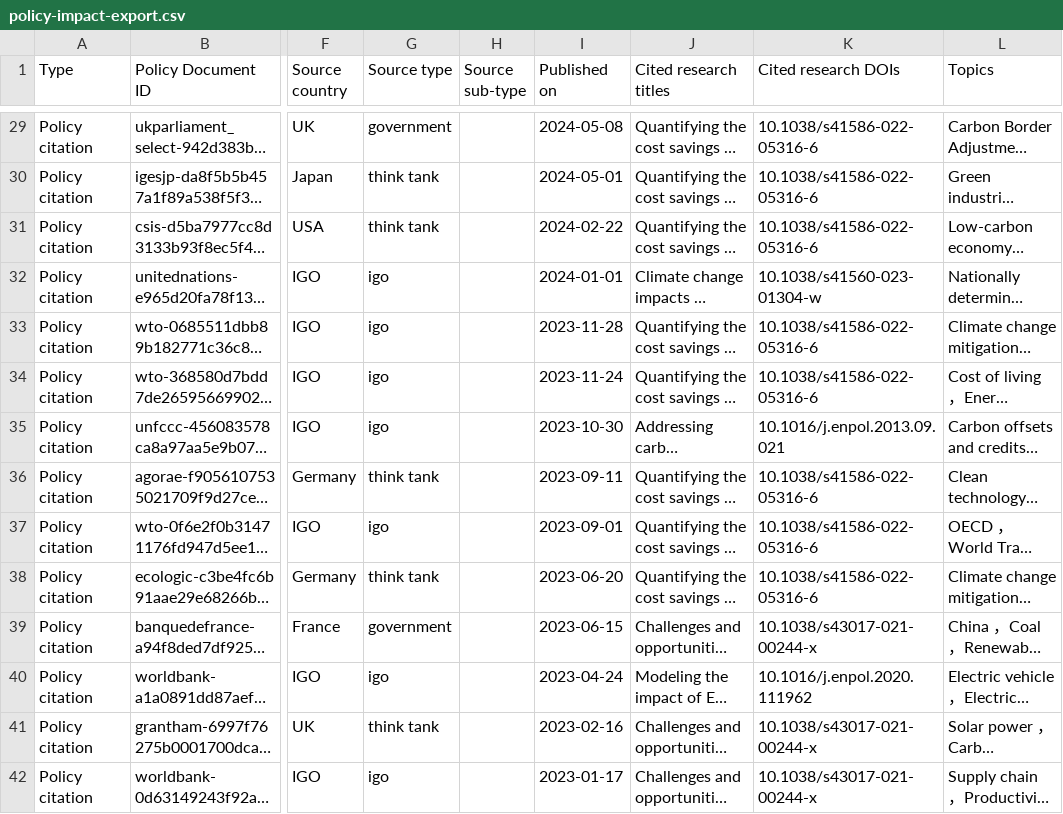
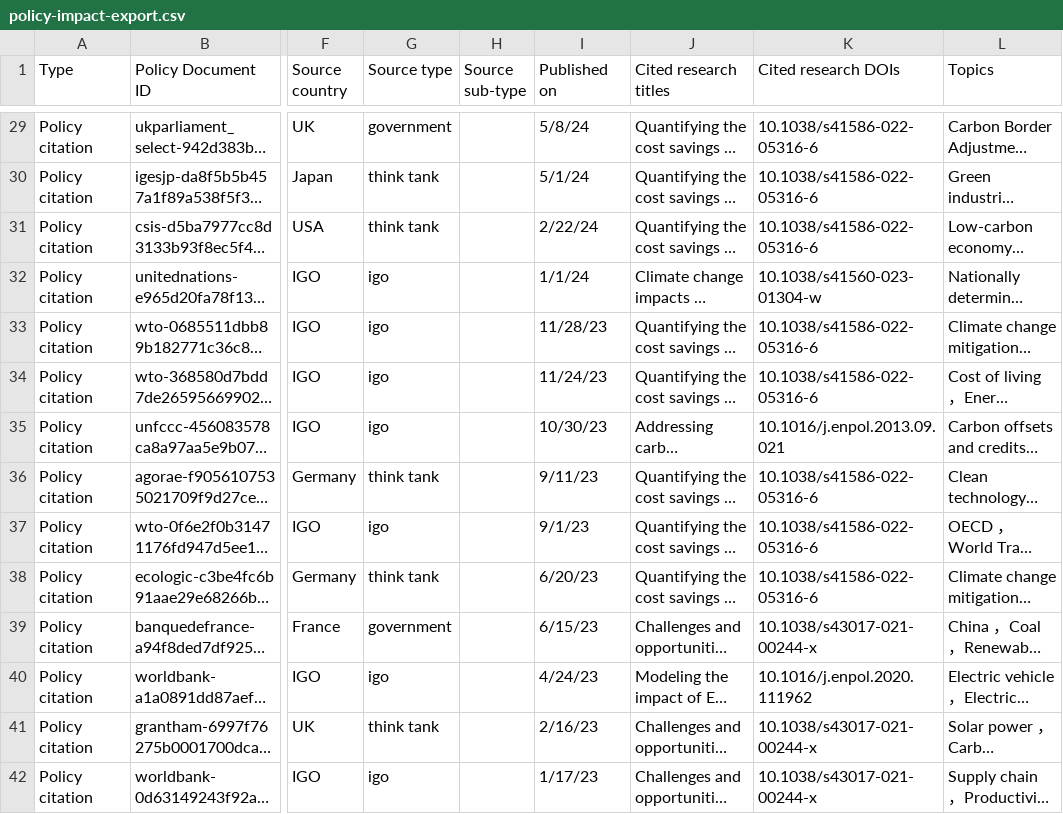
Before and after one commit to deeppolicylab/policy-citations, a CSV file: policy-impact-export.csv, drawn as a sheet; only a part is shown, gaps mark what is left out; long unchanged cells end in …; the diff covers the shown part only; the diff names each change by its address in the sheet, - before the commit and + after, or states it on an @@ line.

```diff
--- a/policy-impact-export.csv
+++ b/policy-impact-export.csv
-I29 (Published on): 2024-05-08
+I29 (Published on): 5/8/24
-I30 (Published on): 2024-05-01
+I30 (Published on): 5/1/24
-I31 (Published on): 2024-02-22
+I31 (Published on): 2/22/24
-I32 (Published on): 2024-01-01
+I32 (Published on): 1/1/24
-I33 (Published on): 2023-11-28
+I33 (Published on): 11/28/23
-I34 (Published on): 2023-11-24
+I34 (Published on): 11/24/23
-I35 (Published on): 2023-10-30
+I35 (Published on): 10/30/23
-I36 (Published on): 2023-09-11
+I36 (Published on): 9/11/23
-I37 (Published on): 2023-09-01
+I37 (Published on): 9/1/23
-I38 (Published on): 2023-06-20
+I38 (Published on): 6/20/23
-I39 (Published on): 2023-06-15
+I39 (Published on): 6/15/23
-I40 (Published on): 2023-04-24
+I40 (Published on): 4/24/23
-I41 (Published on): 2023-02-16
+I41 (Published on): 2/16/23
-I42 (Published on): 2023-01-17
+I42 (Published on): 1/17/23
```
Also changed, not shown: 81 edited cells elsewhere in this file, 2 other files.
